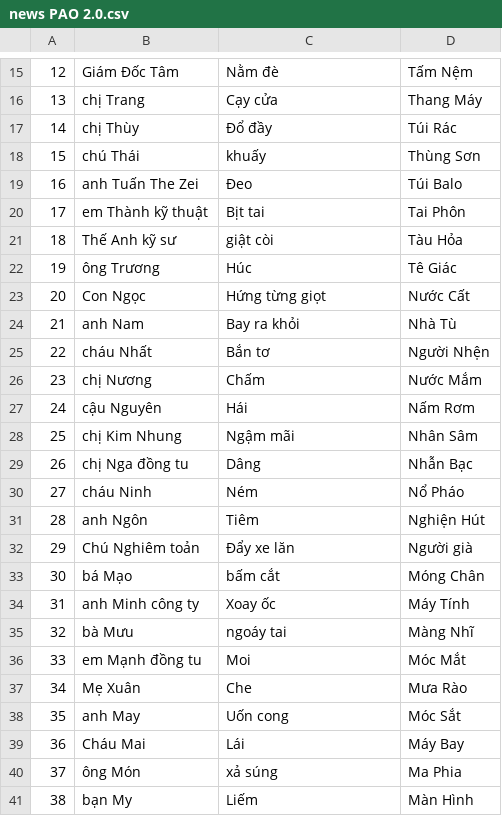
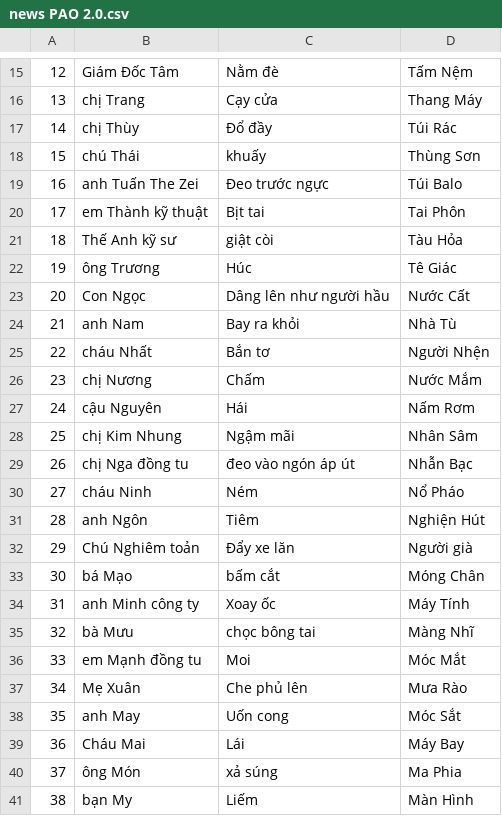
Before and after one commit to tintamquy/sieutrinho, a CSV file: news PAO 2.0.csv, drawn as a sheet; only a part is shown, gaps mark what is left out; the diff covers the shown part only; the diff names each change by its address in the sheet, - before the commit and + after, or states it on an @@ line.

```diff
--- a/news PAO 2.0.csv
+++ b/news PAO 2.0.csv
-C19: Đeo
+C19: Đeo trước ngực
-C23: Hứng từng giọt
+C23: Dâng lên như người hầu
-C29: Dâng
+C29: đeo vào ngón áp út
-C35: ngoáy tai
+C35: chọc bông tai
-C37: Che
+C37: Che phủ lên
```
Also changed, not shown: 23 edited cells elsewhere in this file, Major System.csv, 17 other files.
